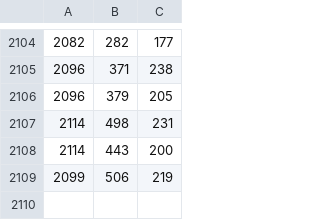
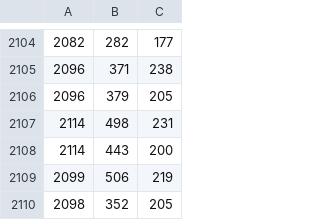
Before and after one commit to danielnewman09/Dissertation, a CSV file: Dissertation-Notebooks/Chapter-5/Edge-Device-Latency/Pocketbeagle_CNN-AE-Lite_4096.csv, drawn as a sheet; only a part is shown, gaps mark what is left out; the diff names each change by its address in the sheet, - before the commit and + after, or states it on an @@ line.

Commit message:
pocketbeagle Vibration

```diff
--- a/Dissertation-Notebooks/Chapter-5/Edge-Device-Latency/Pocketbeagle_CNN-AE-Lite_4096.csv
+++ b/Dissertation-Notebooks/Chapter-5/Edge-Device-Latency/Pocketbeagle_CNN-AE-Lite_4096.csv
+row 2110: 2098 | 352 | 205
```
Also changed, not shown: 1 other file.
